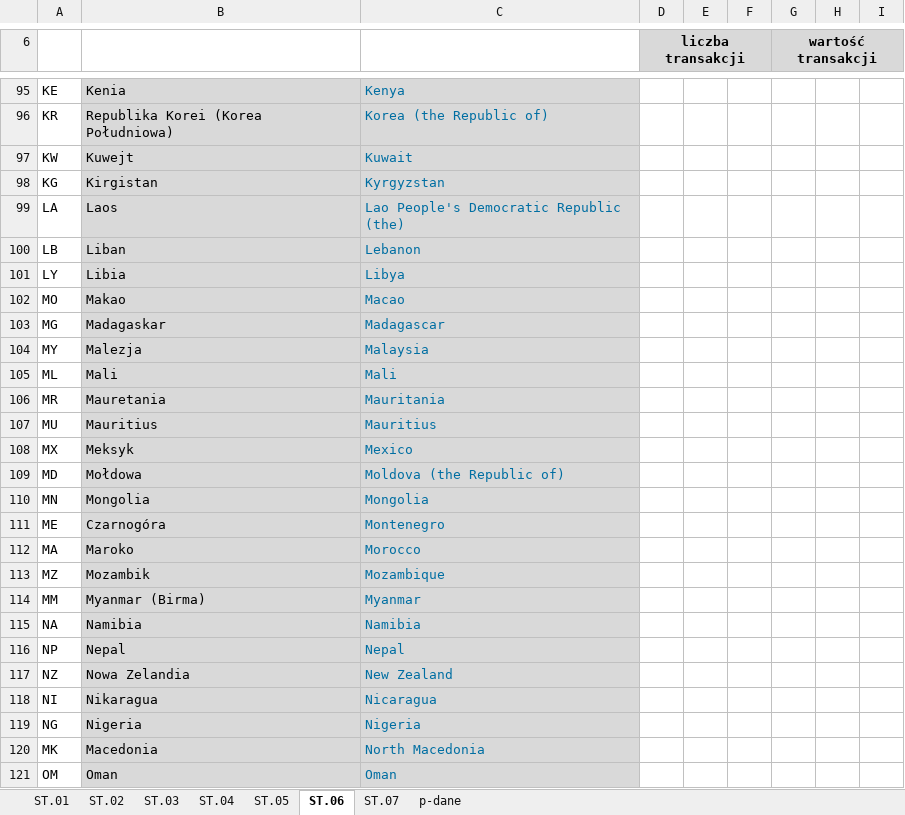
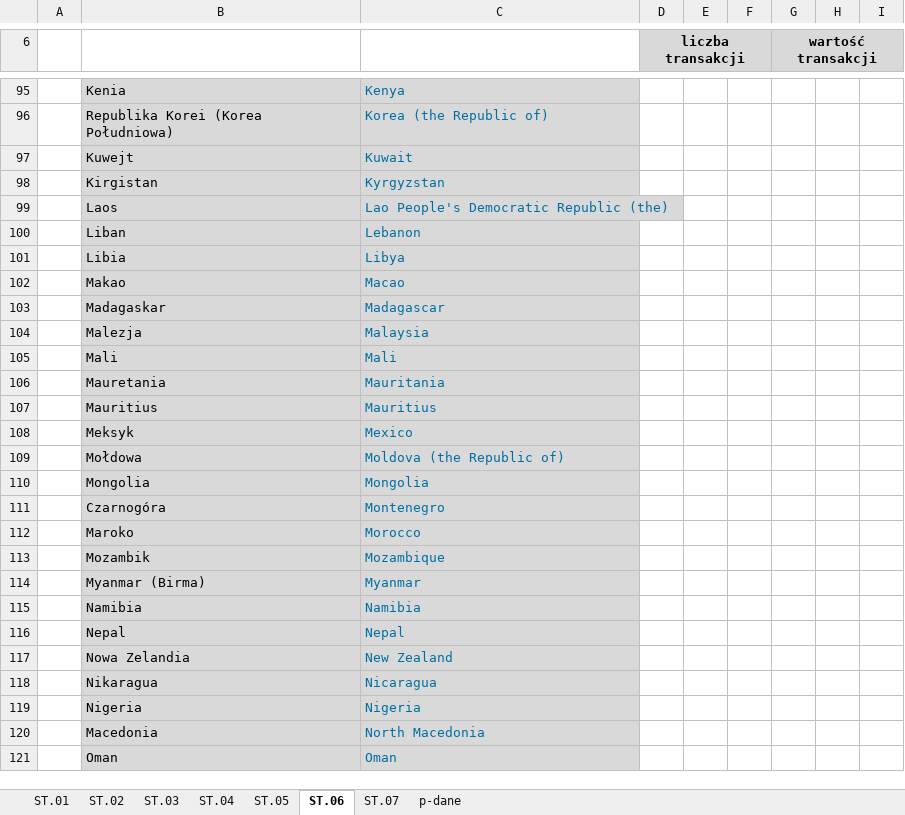
Before and after one commit to kanies89/nbp_automate, an Excel workbook: Example/AR1 - Q1.2023.xlsx, sheet ST.06, drawn as a sheet; only a part is shown, gaps mark what is left out; values as stored, in another font and other column widths than the file's, no borders; the diff covers the shown part only; the diff names each change by its address in the sheet, - before the commit and + after, or states it on an @@ line.

```diff
--- a/Example/AR1 - Q1.2023.xlsx (sheet ST.06)
+++ b/Example/AR1 - Q1.2023.xlsx (sheet ST.06)
-A95: KE
+A95: (empty)
-A96: KR
+A96: (empty)
-A97: KW
+A97: (empty)
-A98: KG
+A98: (empty)
-A99: LA
+A99: (empty)
-A100: LB
+A100: (empty)
-A101: LY
+A101: (empty)
-A102: MO
+A102: (empty)
-A103: MG
+A103: (empty)
-A104: MY
+A104: (empty)
-A105: ML
+A105: (empty)
-A106: MR
+A106: (empty)
-A107: MU
+A107: (empty)
-A108: MX
+A108: (empty)
-A109: MD
+A109: (empty)
-A110: MN
+A110: (empty)
-A111: ME
+A111: (empty)
-A112: MA
+A112: (empty)
-A113: MZ
+A113: (empty)
-A114: MM
+A114: (empty)
-A115: NA
+A115: (empty)
-A116: NP
+A116: (empty)
-A117: NZ
+A117: (empty)
-A118: NI
+A118: (empty)
-A119: NG
+A119: (empty)
-A120: MK
+A120: (empty)
-A121: OM
+A121: (empty)
```
Also changed, not shown: 93 edited cells elsewhere in this sheet, 4 other files.
